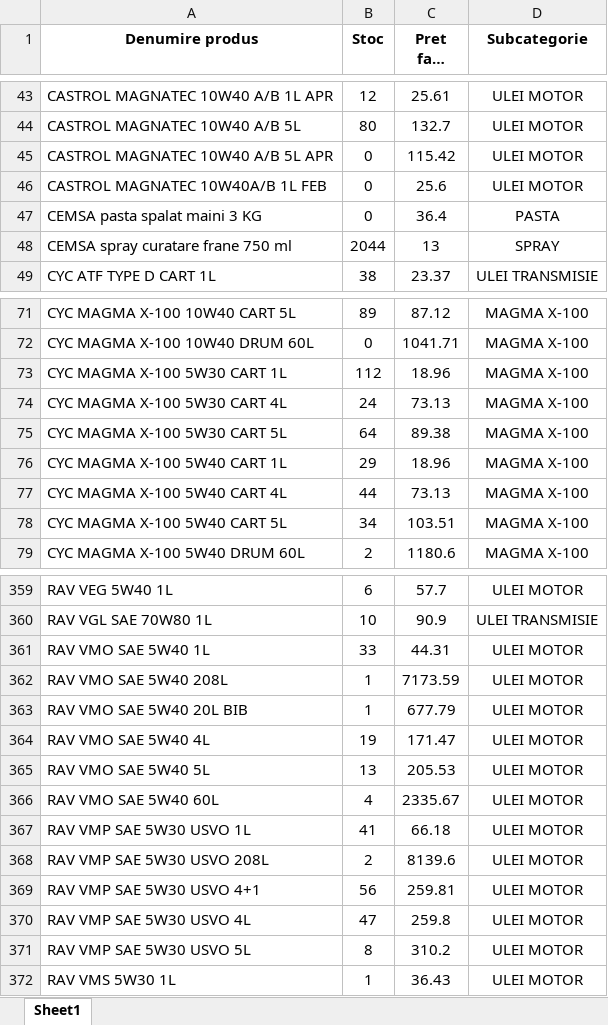
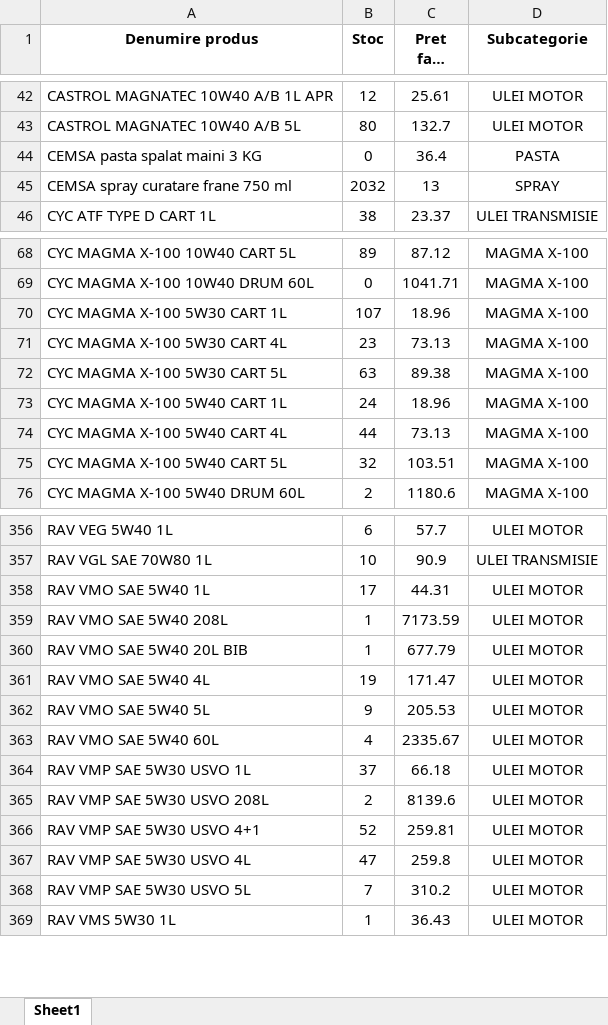
Before and after one commit to ab12slk-sys/dmautoravenol, an Excel workbook: STOCEGIUNIE.xlsx, sheet Sheet1, drawn as a sheet; only a part is shown, gaps mark what is left out; long unchanged cells end in …; values as stored, in another font and other column widths than the file's, no borders; removed rows and columns are numbered as before the commit, all else as after; the diff covers the shown part only; the diff names each change by its address in the sheet, - before the commit and + after, or states it on an @@ line.

Commit message:
Add files via upload

```diff
--- a/STOCEGIUNIE.xlsx (sheet Sheet1)
+++ b/STOCEGIUNIE.xlsx (sheet Sheet1)
-row 45: CASTROL MAGNATEC 10W40 A/B 5L APR | 0 | 115.42 | ULEI MOTOR
-row 46: CASTROL MAGNATEC 10W40A/B 1L FEB | 0 | 25.6 | ULEI MOTOR
-B45 (Stoc): 2044
+B45 (Stoc): 2032
-B70 (Stoc): 112
+B70 (Stoc): 107
-B71 (Stoc): 24
+B71 (Stoc): 23
-B72 (Stoc): 64
+B72 (Stoc): 63
-B73 (Stoc): 29
+B73 (Stoc): 24
-B75 (Stoc): 34
+B75 (Stoc): 32
-B358 (Stoc): 33
+B358 (Stoc): 17
-B362 (Stoc): 13
+B362 (Stoc): 9
-B364 (Stoc): 41
+B364 (Stoc): 37
-B366 (Stoc): 56
+B366 (Stoc): 52
-B368 (Stoc): 8
+B368 (Stoc): 7
```
Also changed, not shown: 1 removed row and 12 edited cells elsewhere in this sheet.
